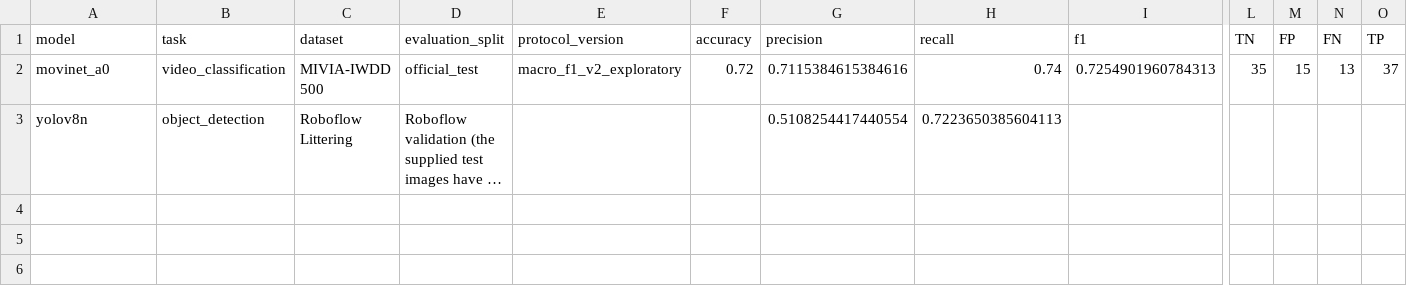
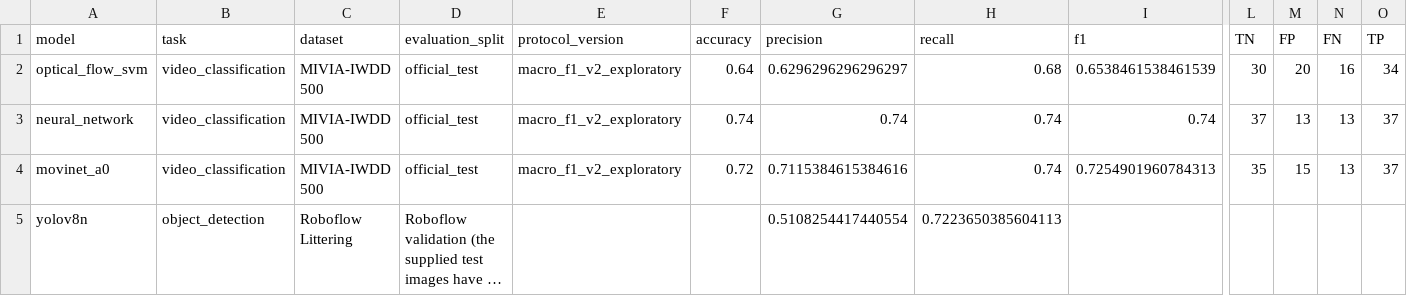
Before and after one commit to samiwali-dev/IllegalWasteDumping, a CSV file: results/comparison/model_comparison.csv, drawn as a sheet; only a part is shown, gaps mark what is left out; long unchanged cells end in …; rows hold the shown columns only; the diff names each change by its address in the sheet, - before the commit and + after, or states it on an @@ line.

Commit message:
Add Neural Network (MLP) 4th algorithm, Expo Web/Mobile app, Live Camera AI, and Vercel config

```diff
--- a/results/comparison/model_comparison.csv
+++ b/results/comparison/model_comparison.csv
+row 2: optical_flow_svm | video_classification | MIVIA-IWDD 500 | official_test | macro_f1_v2_exploratory | 0.64 | 0.6296296296296297 | 0.68 | 0.6538461538461539 | 30 | 20 | 16 | 34
+row 3: neural_network | video_classification | MIVIA-IWDD 500 | official_test | macro_f1_v2_exploratory | 0.74 | 0.74 | 0.74 | 0.74 | 37 | 13 | 13 | 37
```
Also changed, not shown: 34 other files.
